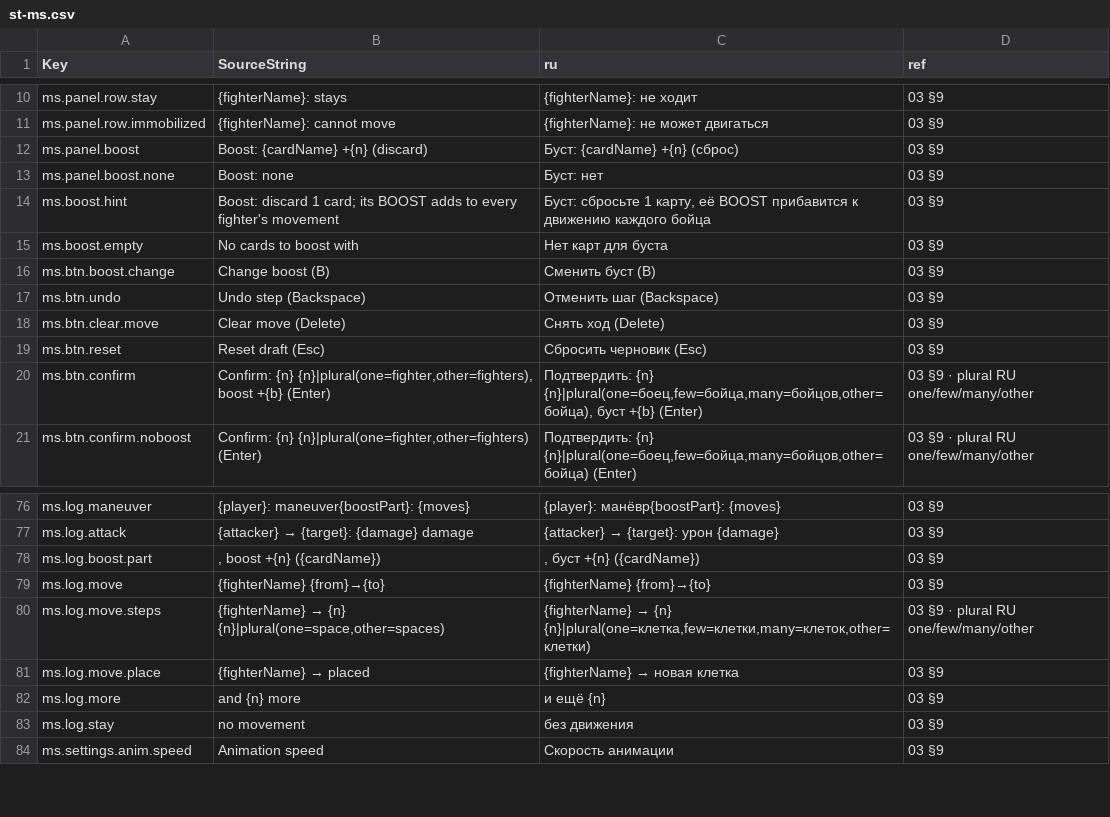
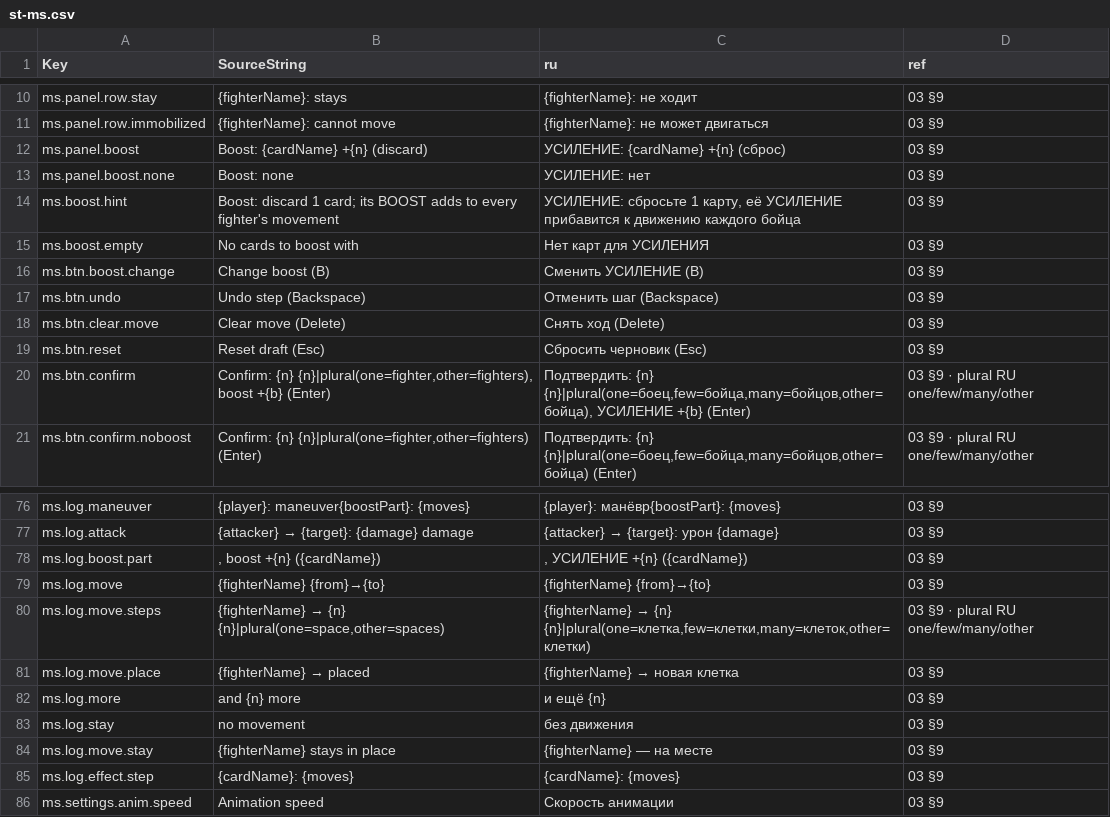
Before and after one commit to renlok87/unmatched, a CSV file: docs/unreal/contracts/hud/st-ms.csv, drawn as a sheet; only a part is shown, gaps mark what is left out.

```diff
--- a/docs/unreal/contracts/hud/st-ms.csv
+++ b/docs/unreal/contracts/hud/st-ms.csv
@@ -11,7 +11,7 @@ ms.panel.row.stay,{fighterName}: stays,{fighterName}: не ходит,03 §9
 ms.panel.row.immobilized,{fighterName}: cannot move,{fighterName}: не может двигаться,03 §9
-ms.panel.boost,Boost: {cardName} +{n} (discard),Буст: {cardName} +{n} (сброс),03 §9
-ms.panel.boost.none,Boost: none,Буст: нет,03 §9
-ms.boost.hint,Boost: discard 1 card; its BOOST adds to every fighter's movement,"Буст: сбросьте 1 карту, её BOOST прибавится к движению каждого бойца",03 §9
-ms.boost.empty,No cards to boost with,Нет карт для буста,03 §9
-ms.btn.boost.change,Change boost (B),Сменить буст (B),03 §9
+ms.panel.boost,Boost: {cardName} +{n} (discard),УСИЛЕНИЕ: {cardName} +{n} (сброс),03 §9
+ms.panel.boost.none,Boost: none,УСИЛЕНИЕ: нет,03 §9
+ms.boost.hint,Boost: discard 1 card; its BOOST adds to every fighter's movement,"УСИЛЕНИЕ: сбросьте 1 карту, её УСИЛЕНИЕ прибавится к движению каждого бойца",03 §9
+ms.boost.empty,No cards to boost with,Нет карт для УСИЛЕНИЯ,03 §9
+ms.btn.boost.change,Change boost (B),Сменить УСИЛЕНИЕ (B),03 §9
 ms.btn.undo,Undo step (Backspace),Отменить шаг (Backspace),03 §9
@@ -19,3 +19,3 @@ ms.btn.clear.move,Clear move (Delete),Снять ход (Delete),03 §9
 ms.btn.reset,Reset draft (Esc),Сбросить черновик (Esc),03 §9
-ms.btn.confirm,"Confirm: {n} {n}|plural(one=fighter,other=fighters), boost +{b} (Enter)","Подтвердить: {n} {n}|plural(one=боец,few=бойца,many=бойцов,other=бойца), буст +{b} (Enter)",03 §9 · plural RU one/few/many/other
+ms.btn.confirm,"Confirm: {n} {n}|plural(one=fighter,other=fighters), boost +{b} (Enter)","Подтвердить: {n} {n}|plural(one=боец,few=бойца,many=бойцов,other=бойца), УСИЛЕНИЕ +{b} (Enter)",03 §9 · plural RU one/few/many/other
 ms.btn.confirm.noboost,"Confirm: {n} {n}|plural(one=fighter,other=fighters) (Enter)","Подтвердить: {n} {n}|plural(one=боец,few=бойца,many=бойцов,other=бойца) (Enter)",03 §9 · plural RU one/few/many/other
@@ -77,3 +77,3 @@ ms.log.maneuver,{player}: maneuver{boostPart}: {moves},{player}: манёвр{bo
 ms.log.attack,{attacker} → {target}: {damage} damage,{attacker} → {target}: урон {damage},03 §9
-ms.log.boost.part,", boost +{n} ({cardName})",", буст +{n} ({cardName})",03 §9
+ms.log.boost.part,", boost +{n} ({cardName})",", УСИЛЕНИЕ +{n} ({cardName})",03 §9
 ms.log.move,{fighterName} {from}→{to},{fighterName} {from}→{to},03 §9
@@ -83,2 +83,4 @@ ms.log.more,and {n} more,и ещё {n},03 §9
 ms.log.stay,no movement,без движения,03 §9
+ms.log.move.stay,{fighterName} stays in place,{fighterName} — на месте,03 §9
+ms.log.effect.step,{cardName}: {moves},{cardName}: {moves},03 §9
 ms.settings.anim.speed,Animation speed,Скорость анимации,03 §9
```
Also changed, not shown: 13 other files.
